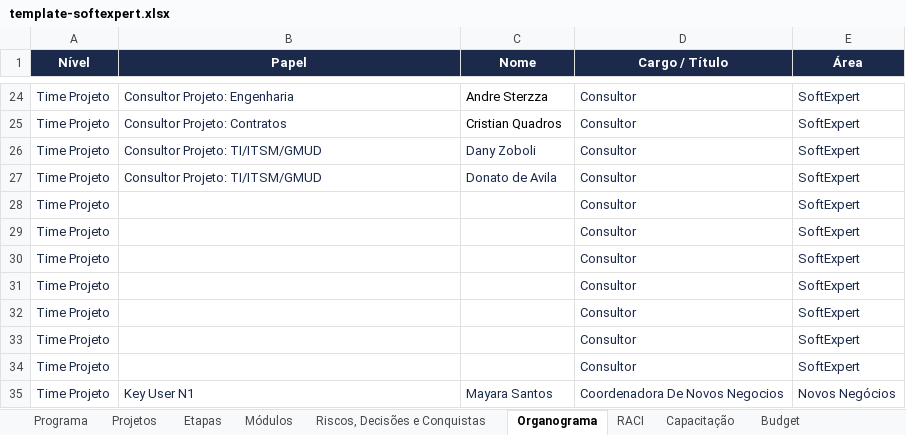
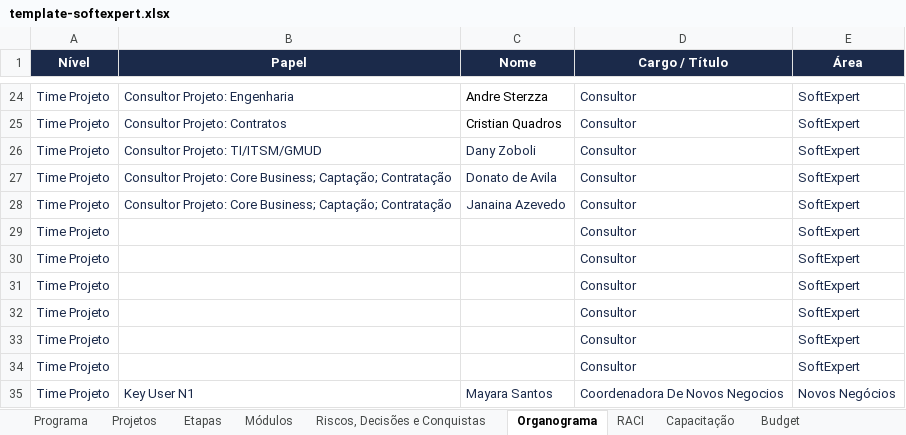
Before and after one commit to Lucas7Fernandes/Softexpert, an Excel workbook: template-softexpert.xlsx, sheet Organograma, drawn as a sheet; only a part is shown, gaps mark what is left out; values as stored, in another font and other column widths than the file's, no borders; the diff names each change by its address in the sheet, - before the commit and + after, or states it on an @@ line.

Commit message:
Atualização automática da planilha

```diff
--- a/template-softexpert.xlsx (sheet Organograma)
+++ b/template-softexpert.xlsx (sheet Organograma)
-B27 (Papel): Consultor Projeto: TI/ITSM/GMUD
+B27 (Papel): Consultor Projeto: Core Business; Captação; Contratação
-B28 (Papel): (empty)
+B28 (Papel): Consultor Projeto: Core Business; Captação; Contratação
-C28 (Nome): (empty)
+C28 (Nome): Janaina Azevedo
```
